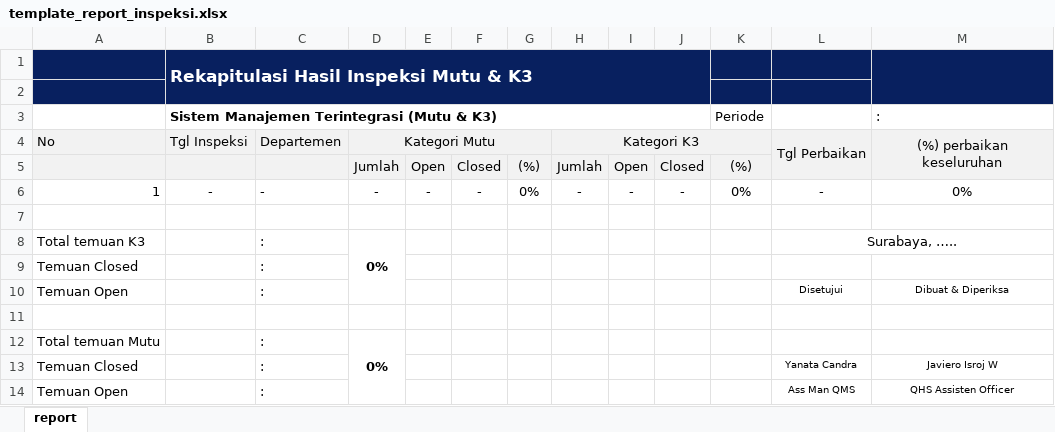
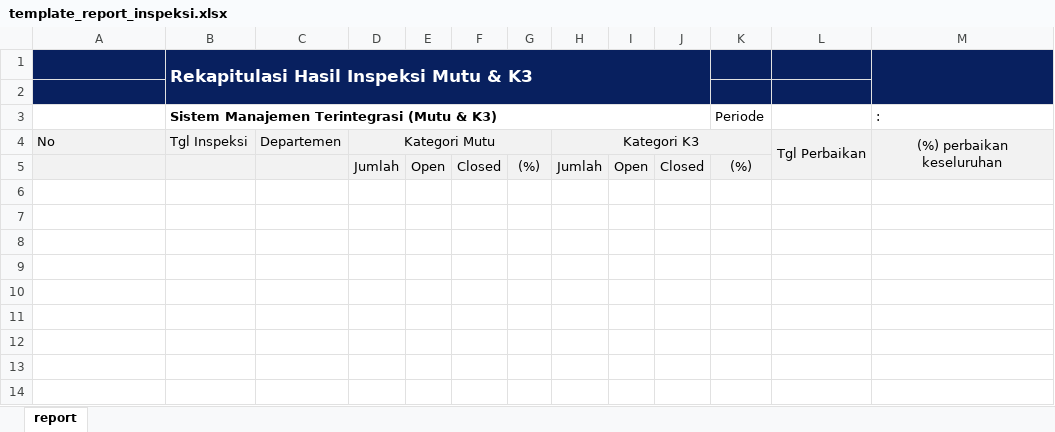
Before and after one commit to dhikryaaa/qhs-dashboard, an Excel workbook: resources/excel/template_report_inspeksi.xlsx, sheet report, drawn as a sheet; values as stored, in another font and other column widths than the file's, no borders; charts and pictures not drawn; the diff names each change by its address in the sheet, - before the commit and + after, or states it on an @@ line.

Commit message:
refactor: adjusting report excel template

```diff
--- a/resources/excel/template_report_inspeksi.xlsx (sheet report)
+++ b/resources/excel/template_report_inspeksi.xlsx (sheet report)
-row 6: 1 | - | - | - | - | - | 0% | - | - | - | 0% | - | 0%
-row 7: (empty)
-row 8: Total temuan K3 |  | : | 0% |  |  |  |  |  |  |  | Surabaya, …..
-row 9: Temuan Closed |  | :
-row 10: Temuan Open |  | : |  |  |  |  |  |  |  |  | Disetujui | Dibuat & Diperiksa
-row 11: (empty)
-row 12: Total temuan Mutu |  | : | 0%
-row 13: Temuan Closed |  | : |  |  |  |  |  |  |  |  | Yanata Candra | Javiero Isroj W
-row 14: Temuan Open |  | : |  |  |  |  |  |  |  |  | Ass Man QMS | QHS Assisten Officer
```
Also changed, not shown: 1 other file.
